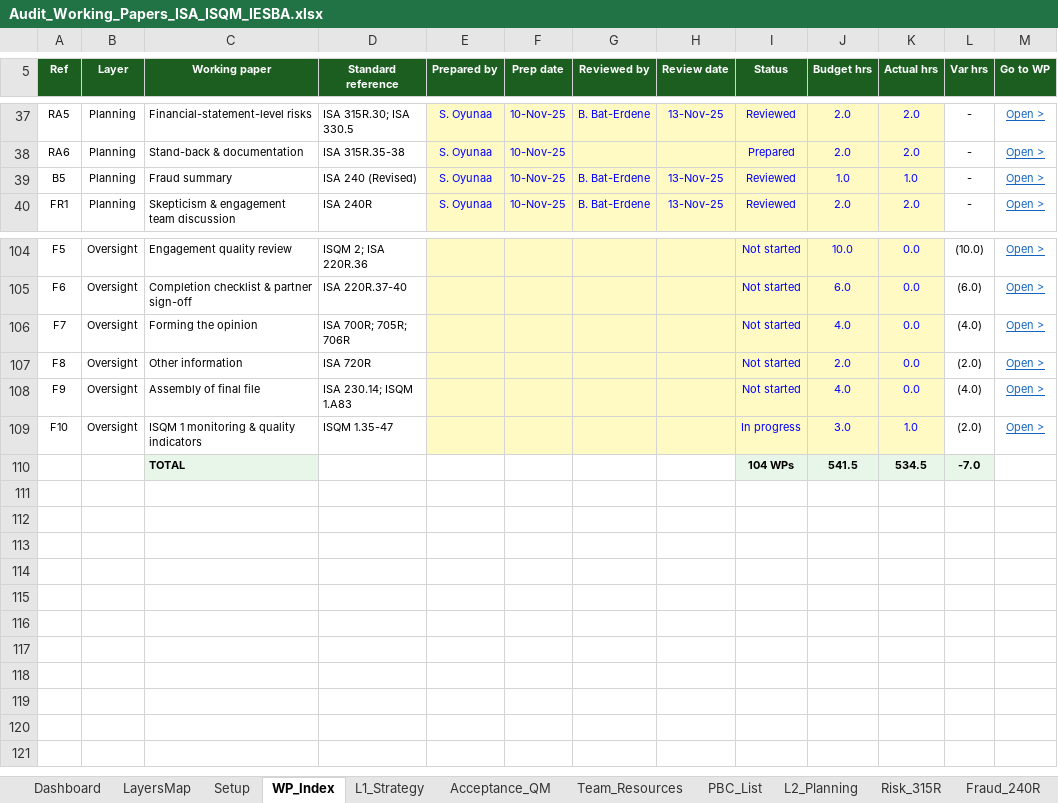
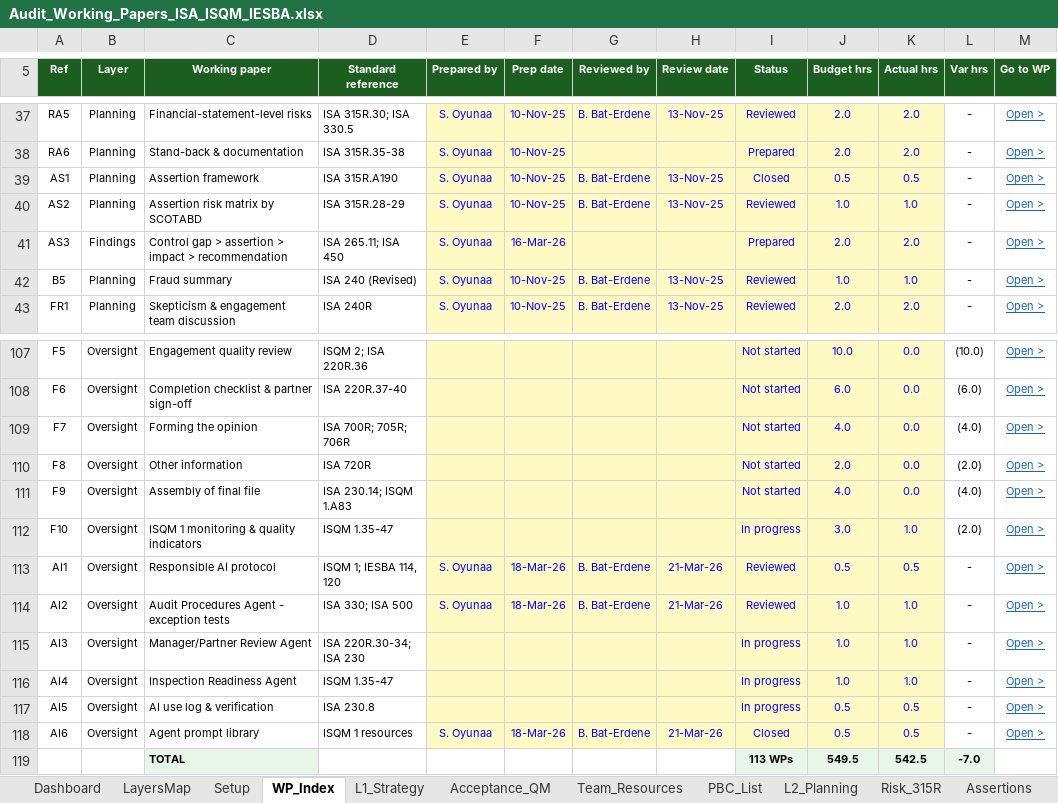
Before and after one commit to chenphat/phatchen, an Excel workbook: Audit_Working_Papers_ISA_ISQM_IESBA.xlsx, sheet WP_Index, drawn as a sheet; only a part is shown, gaps mark what is left out; values as stored, in another font and other column widths than the file's, no borders; conditional formats not drawn; removed rows and columns are numbered as before the commit, all else as after; the diff names each change by its address in the sheet, - before the commit and + after, or states it on an @@ line.

```diff
--- a/Audit_Working_Papers_ISA_ISQM_IESBA.xlsx (sheet WP_Index)
+++ b/Audit_Working_Papers_ISA_ISQM_IESBA.xlsx (sheet WP_Index)
+sheet tab: Assertions
+row 39: AS1 | Planning | Assertion framework | ISA 315R.A190 | S. Oyunaa | 10-Nov-25 | B. Bat-Erdene | 13-Nov-25 | Closed | 0.5 | 0.5 | - | Open >
+row 40: AS2 | Planning | Assertion risk matrix by SCOTABD | ISA 315R.28-29 | S. Oyunaa | 10-Nov-25 | B. Bat-Erdene | 13-Nov-25 | Reviewed | 1.0 | 1.0 | - | Open >
+row 41: AS3 | Findings | Control gap > assertion > impact > recommendation | ISA 265.11; ISA 450 | S. Oyunaa | 16-Mar-26 |  |  | Prepared | 2.0 | 2.0 | - | Open >
-row 110:  |  | TOTAL |  |  |  |  |  | 104 WPs | 541.5 | 534.5 | -7.0
+row 113: AI1 | Oversight | Responsible AI protocol | ISQM 1; IESBA 114, 120 | S. Oyunaa | 18-Mar-26 | B. Bat-Erdene | 21-Mar-26 | Reviewed | 0.5 | 0.5 | - | Open >
+row 114: AI2 | Oversight | Audit Procedures Agent - exception tests | ISA 330; ISA 500 | S. Oyunaa | 18-Mar-26 | B. Bat-Erdene | 21-Mar-26 | Reviewed | 1.0 | 1.0 | - | Open >
+row 115: AI3 | Oversight | Manager/Partner Review Agent | ISA 220R.30-34; ISA 230 |  |  |  |  | In progress | 1.0 | 1.0 | - | Open >
+row 116: AI4 | Oversight | Inspection Readiness Agent | ISQM 1.35-47 |  |  |  |  | In progress | 1.0 | 1.0 | - | Open >
+row 117: AI5 | Oversight | AI use log & verification | ISA 230.8 |  |  |  |  | In progress | 0.5 | 0.5 | - | Open >
+row 118: AI6 | Oversight | Agent prompt library | ISQM 1 resources | S. Oyunaa | 18-Mar-26 | B. Bat-Erdene | 21-Mar-26 | Closed | 0.5 | 0.5 | - | Open >
+row 119:  |  | TOTAL |  |  |  |  |  | 113 WPs | 549.5 | 542.5 | -7.0
```
Also changed, not shown: sheet Dashboard, sheet DashData, sheet Team_Resources, sheet LayersMap, sheet Standards, sheet Lists, other sheet tabs, formulas that keep their value, charts or pictures, 1 other file.
